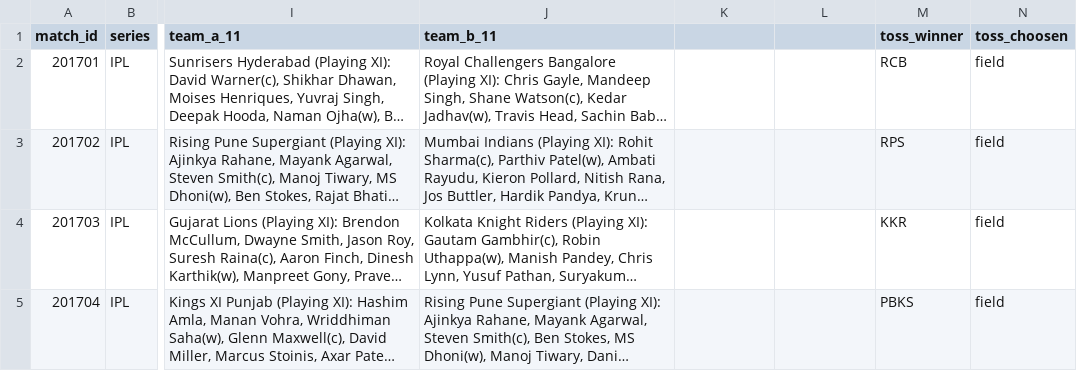
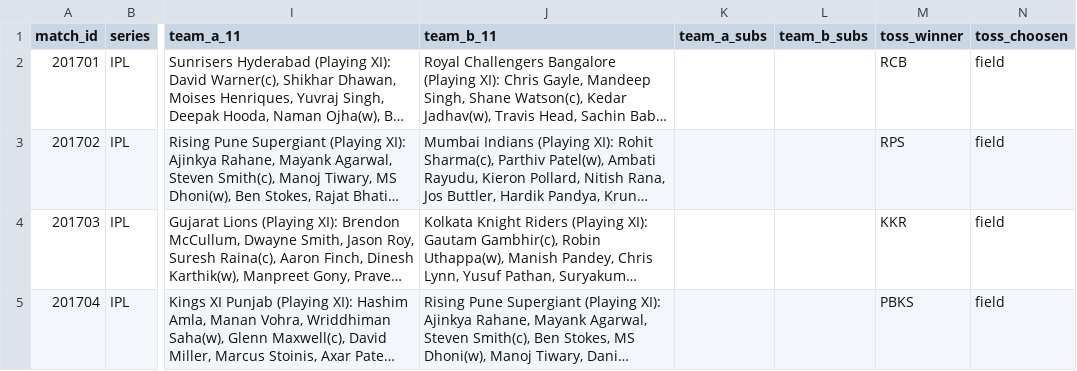
Before and after one commit to Rajadurai2/IPL-Complete_Dataset, a CSV file: match_data.csv, drawn as a sheet; only a part is shown, gaps mark what is left out; long unchanged cells end in …; the diff names each change by its address in the sheet, - before the commit and + after, or states it on an @@ line.

Commit message:
match_data updated

```diff
--- a/match_data.csv
+++ b/match_data.csv
-K1: (empty)
+K1: team_a_subs
-L1: (empty)
+L1: team_b_subs
```
